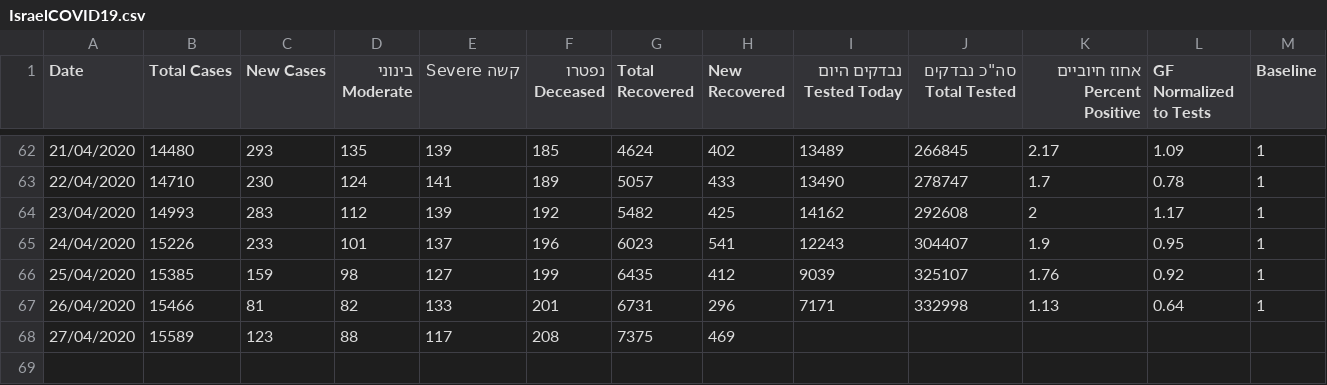
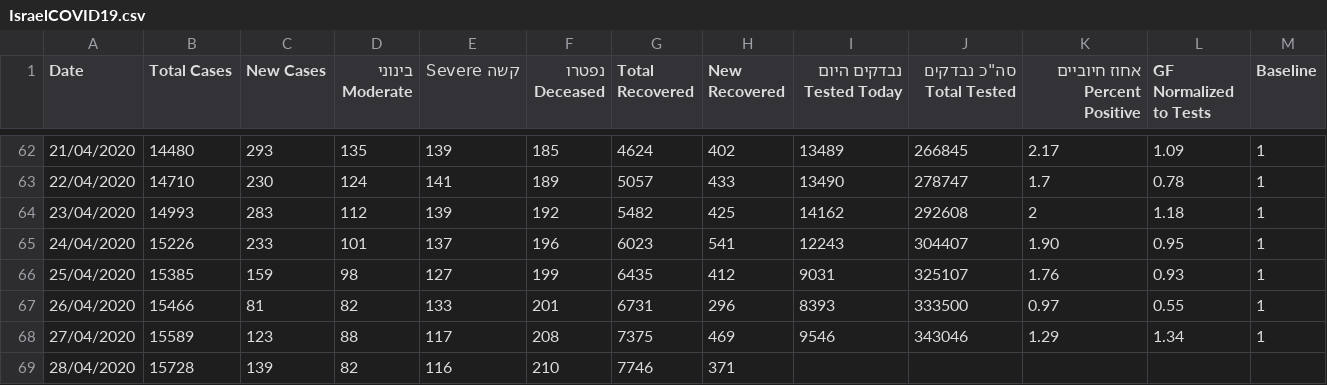
Before and after one commit to idandrd/israel-covid19-data, a CSV file: IsraelCOVID19.csv, drawn as a sheet; only a part is shown, gaps mark what is left out.

Commit message:
Update IsraelCOVID19.csv

```diff
--- a/IsraelCOVID19.csv
+++ b/IsraelCOVID19.csv
@@ -63,6 +63,7 @@
 22/04/2020,14710,230,124,141,189,5057,433,13490,278747,1.7,0.78,1
-23/04/2020,14993,283,112,139,192,5482,425,14162,292608,2,1.17,1
-24/04/2020,15226,233,101,137,196,6023,541,12243,304407,1.9,0.95,1
-25/04/2020,15385,159,98,127,199,6435,412,9039,325107,1.76,0.92,1
-26/04/2020,15466,81,82,133,201,6731,296,7171,332998,1.13,0.64,1
-27/04/2020,15589,123,88,117,208,7375,469,,,,,
+23/04/2020,14993,283,112,139,192,5482,425,14162,292608,2,1.18,1
+24/04/2020,15226,233,101,137,196,6023,541,12243,304407,1.90,0.95,1
+25/04/2020,15385,159,98,127,199,6435,412,9031,325107,1.76,0.93,1
+26/04/2020,15466,81,82,133,201,6731,296,8393,333500,0.97,0.55,1
+27/04/2020,15589,123,88,117,208,7375,469,9546,343046,1.29,1.34,1
+28/04/2020,15728,139,82,116,210,7746,371,,,,,
```
